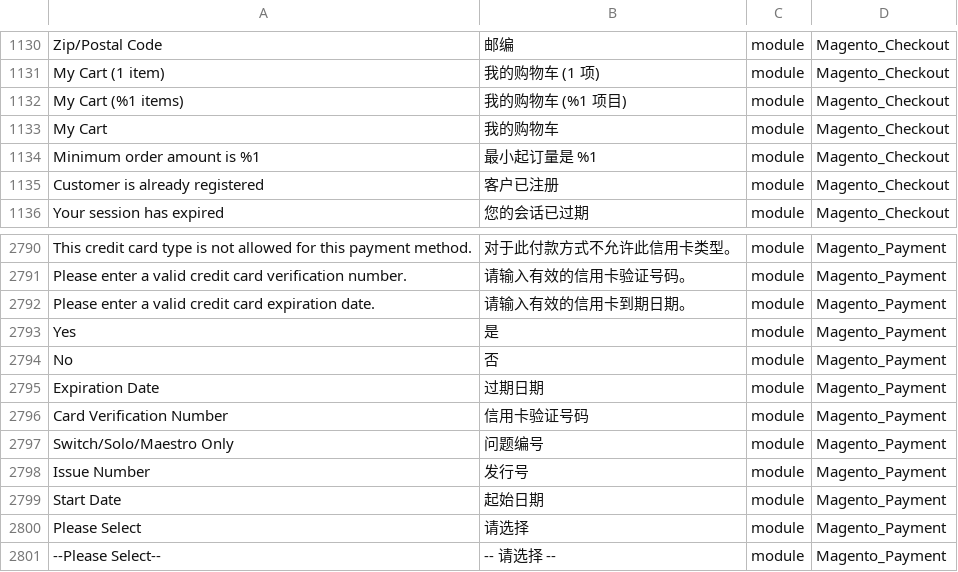
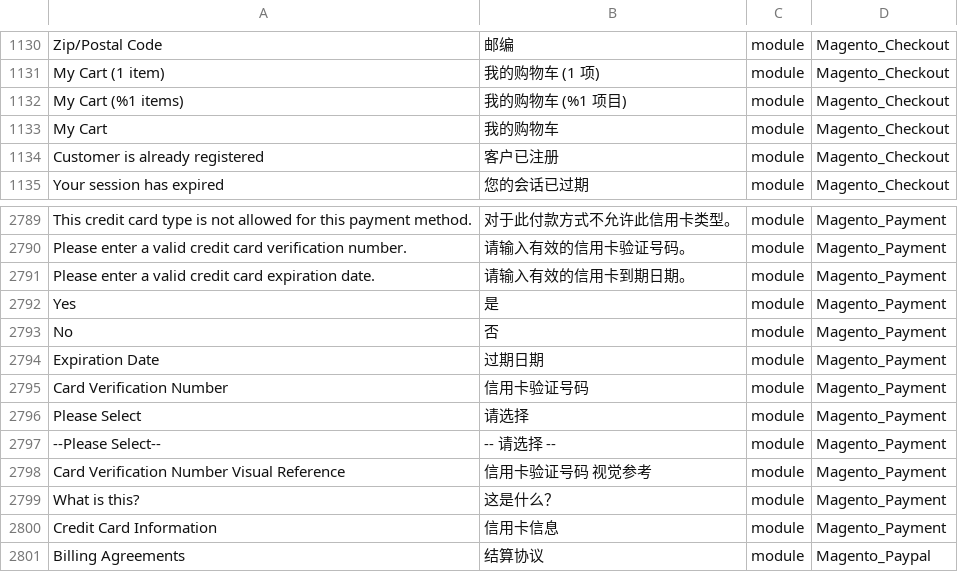
Before and after one commit to shuaiZend/language_zh_cn, a CSV file: zh_Hans_CN.csv, drawn as a sheet; only a part is shown, gaps mark what is left out; the shorter side is filled out with more unchanged rows; the diff names each change by its address in the sheet, - before the commit and + after, or states it on an @@ line.

```diff
--- a/zh_Hans_CN.csv
+++ b/zh_Hans_CN.csv
-row 1134: Minimum order amount is %1 | 最小起订量是 %1 | module | Magento_Checkout
-row 2797: Switch/Solo/Maestro Only | 问题编号 | module | Magento_Payment
-row 2798: Issue Number | 发行号 | module | Magento_Payment
-row 2799: Start Date | 起始日期 | module | Magento_Payment
```
Also changed, not shown: 1 other file.
